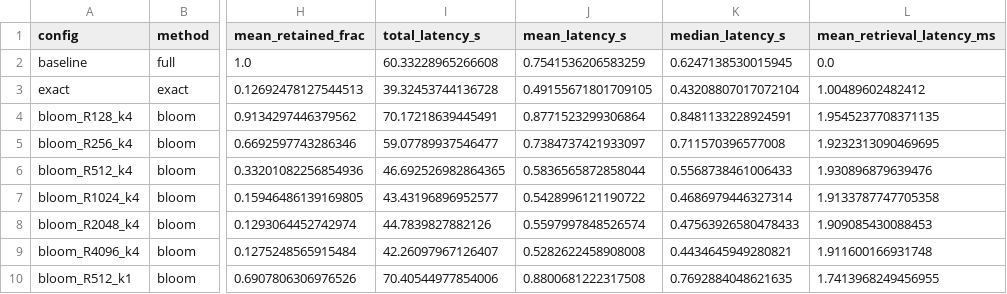
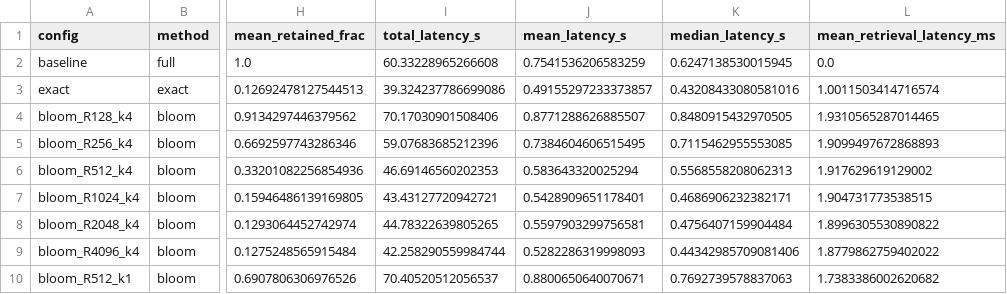
Before and after one commit to Dylan1229/comp580-hw1-bloom-context-compression, a CSV file: results/llm_summary.csv, drawn as a sheet; only a part is shown, gaps mark what is left out; the diff covers the shown part only; the diff names each change by its address in the sheet, - before the commit and + after, or states it on an @@ line.

```diff
--- a/results/llm_summary.csv
+++ b/results/llm_summary.csv
-I3 (total_latency_s): 39.32453744136728
+I3 (total_latency_s): 39.324237786699086
-J3 (mean_latency_s): 0.49155671801709105
+J3 (mean_latency_s): 0.49155297233373857
-K3 (median_latency_s): 0.43208807017072104
+K3 (median_latency_s): 0.43208433080581016
-L3 (mean_retrieval_latency_ms): 1.00489602482412
+L3 (mean_retrieval_latency_ms): 1.0011503414716574
-I4 (total_latency_s): 70.17218639445491
+I4 (total_latency_s): 70.17030901508406
-J4 (mean_latency_s): 0.8771523299306864
+J4 (mean_latency_s): 0.8771288626885507
-K4 (median_latency_s): 0.8481133228924591
+K4 (median_latency_s): 0.8480915432970505
-L4 (mean_retrieval_latency_ms): 1.9545237708371135
+L4 (mean_retrieval_latency_ms): 1.9310565287014465
-I5 (total_latency_s): 59.07789937546477
+I5 (total_latency_s): 59.07683685212396
-J5 (mean_latency_s): 0.7384737421933097
+J5 (mean_latency_s): 0.7384604606515495
-K5 (median_latency_s): 0.711570396577008
+K5 (median_latency_s): 0.7115462955553085
-L5 (mean_retrieval_latency_ms): 1.9232313090469695
+L5 (mean_retrieval_latency_ms): 1.9099497672868893
-I6 (total_latency_s): 46.692526982864365
+I6 (total_latency_s): 46.69146560202353
-J6 (mean_latency_s): 0.5836565872858044
+J6 (mean_latency_s): 0.583643320025294
-K6 (median_latency_s): 0.5568738461006433
+K6 (median_latency_s): 0.5568558208062313
-L6 (mean_retrieval_latency_ms): 1.930896879639476
+L6 (mean_retrieval_latency_ms): 1.917629619129002
-I7 (total_latency_s): 43.43196896952577
+I7 (total_latency_s): 43.43127720942721
-J7 (mean_latency_s): 0.5428996121190722
+J7 (mean_latency_s): 0.5428909651178401
-K7 (median_latency_s): 0.4686979446327314
+K7 (median_latency_s): 0.4686906232382171
-L7 (mean_retrieval_latency_ms): 1.9133787747705358
+L7 (mean_retrieval_latency_ms): 1.904731773538515
-I8 (total_latency_s): 44.7839827882126
+I8 (total_latency_s): 44.78322639805265
-J8 (mean_latency_s): 0.5597997848526574
+J8 (mean_latency_s): 0.5597903299756581
-K8 (median_latency_s): 0.47563926580478433
+K8 (median_latency_s): 0.4756407159904484
-L8 (mean_retrieval_latency_ms): 1.909085430088453
+L8 (mean_retrieval_latency_ms): 1.8996305530890822
-I9 (total_latency_s): 42.26097967126407
+I9 (total_latency_s): 42.258290559984744
-J9 (mean_latency_s): 0.5282622458908008
+J9 (mean_latency_s): 0.5282286319998093
-K9 (median_latency_s): 0.4434645949280821
+K9 (median_latency_s): 0.44342985709081406
-L9 (mean_retrieval_latency_ms): 1.911600166931748
+L9 (mean_retrieval_latency_ms): 1.8779862759402022
-I10 (total_latency_s): 70.40544977854006
+I10 (total_latency_s): 70.40520512056537
-J10 (mean_latency_s): 0.8800681222317508
+J10 (mean_latency_s): 0.8800650640070671
-K10 (median_latency_s): 0.7692884048621635
+K10 (median_latency_s): 0.7692739578837063
-L10 (mean_retrieval_latency_ms): 1.7413968249456955
+L10 (mean_retrieval_latency_ms): 1.7383386002620682
```
Also changed, not shown: 1 added row and 12 edited cells elsewhere in this file, results/sweep_offline.csv, 4 other files.
